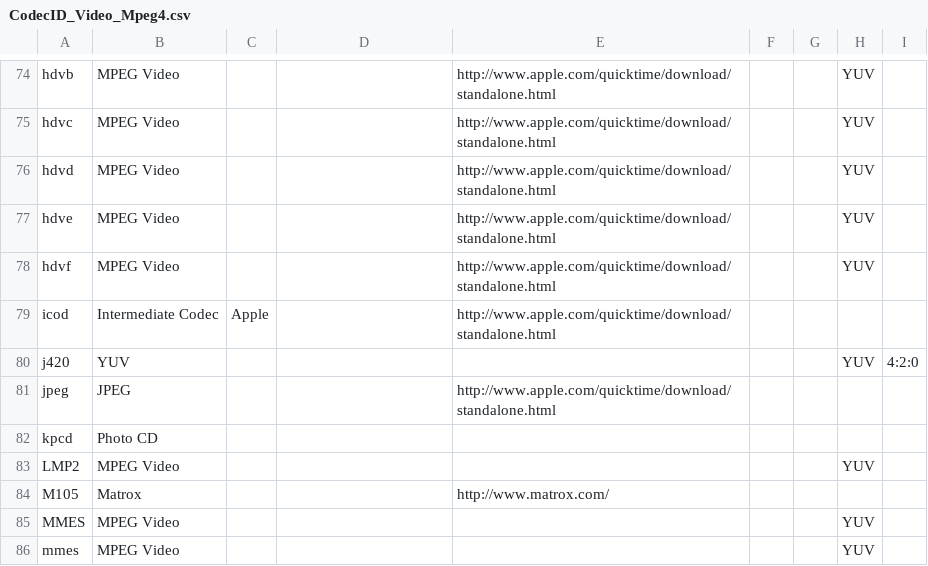
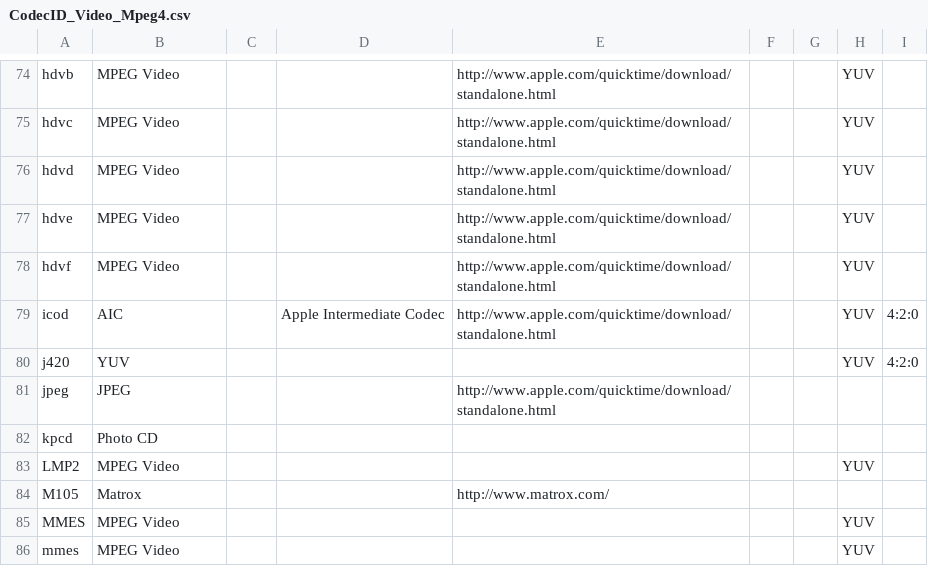
Before and after one commit to beppec56/MediaInfoLib-git_svn, a CSV file: Source/Resource/Text/DataBase/CodecID_Video_Mpeg4.csv, drawn as a sheet; only a part is shown, gaps mark what is left out.

Commit message:
+ MOV: AIC (Apple Intermediate Codec) scan type detection
git-svn-id: svn://svn.code.sf.net/p/mediainfo/code/MediaInfoLib/trunk@5376 45c5ae6f-87cc-4fd0-92ee-e4f023fd80da

```diff
--- a/Source/Resource/Text/DataBase/CodecID_Video_Mpeg4.csv
+++ b/Source/Resource/Text/DataBase/CodecID_Video_Mpeg4.csv
@@ -78,3 +78,3 @@ hdve;MPEG Video;;;http://www.apple.com/quicktime/download/standalone.html;;;YUV;
 hdvf;MPEG Video;;;http://www.apple.com/quicktime/download/standalone.html;;;YUV;
-icod;Intermediate Codec;Apple;;http://www.apple.com/quicktime/download/standalone.html;;;;
+icod;AIC;;Apple Intermediate Codec;http://www.apple.com/quicktime/download/standalone.html;;;YUV;4:2:0
 j420;YUV;;;;;;YUV;4:2:0
```
Also changed, not shown: 16 other files.
